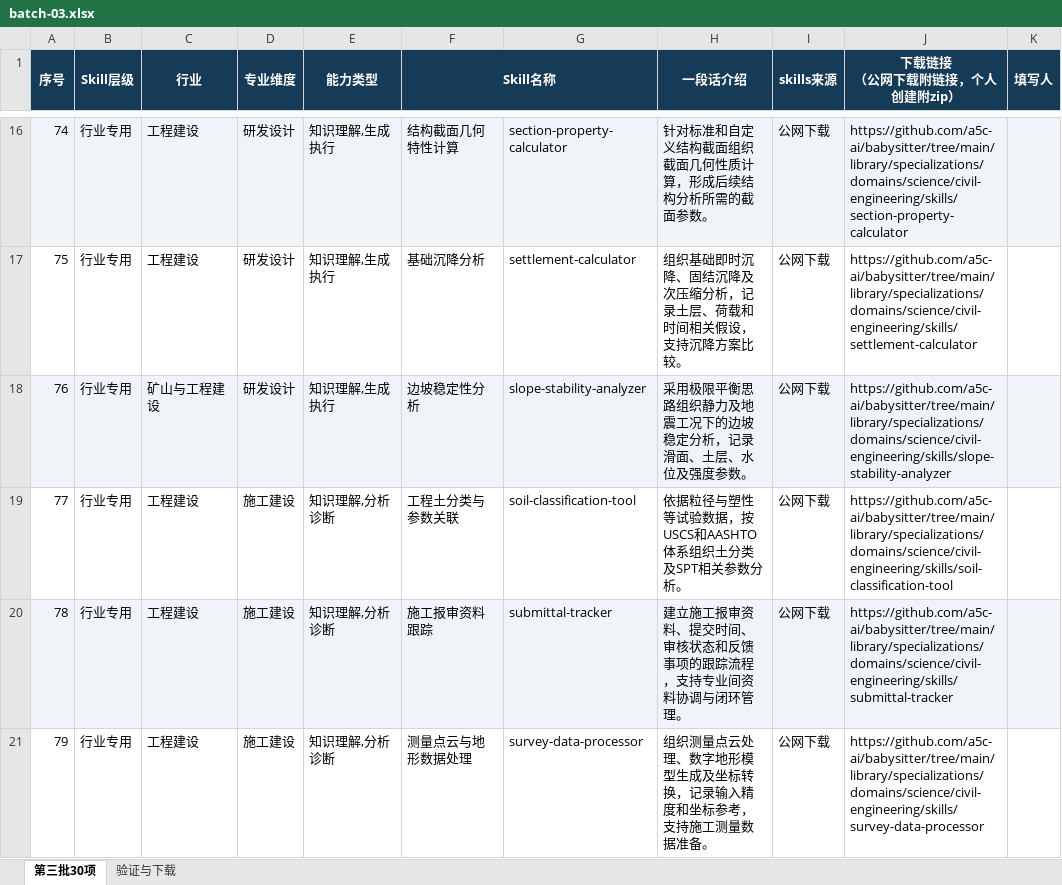
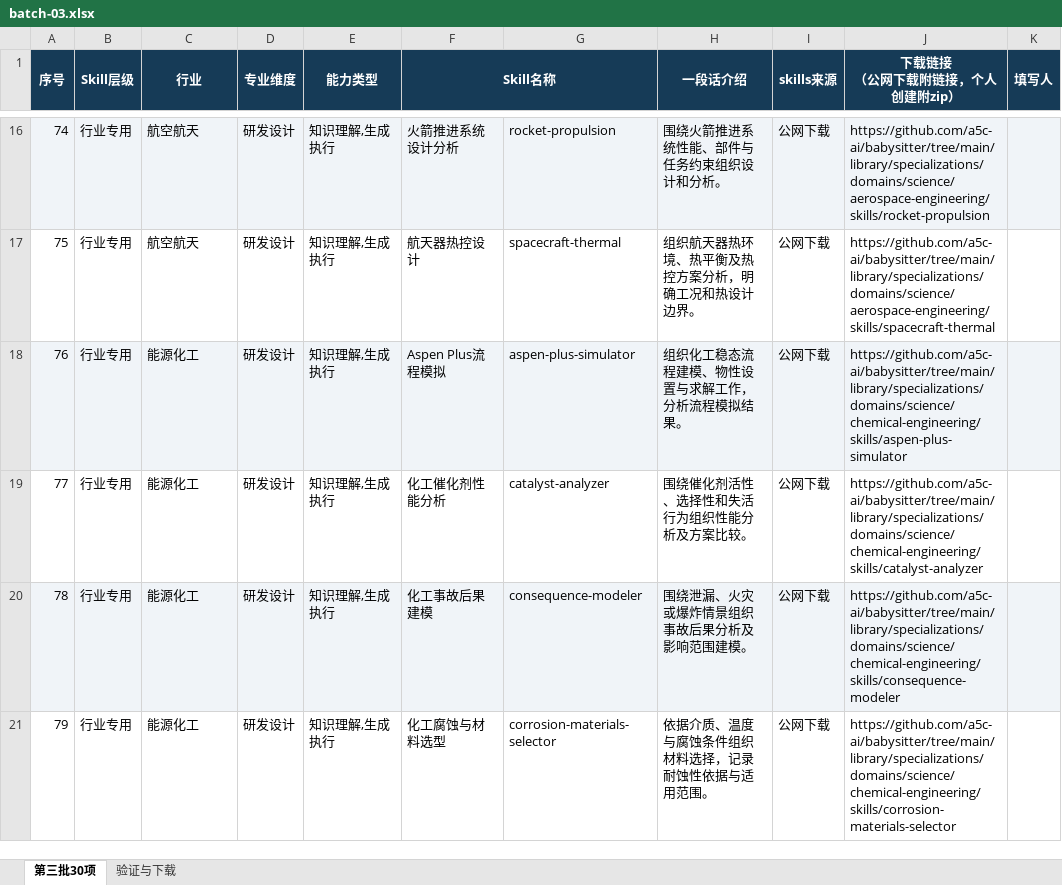
Before and after one commit to Peri0195/industrial-cowork-skills, an Excel workbook: catalog/batch-03.xlsx, sheet 第三批30项, drawn as a sheet; only a part is shown, gaps mark what is left out; values as stored, in another font and other column widths than the file's, no borders; the diff covers the shown part only; the diff names each change by its address in the sheet, - before the commit and + after, or states it on an @@ line.

```diff
--- a/catalog/batch-03.xlsx (sheet 第三批30项)
+++ b/catalog/batch-03.xlsx (sheet 第三批30项)
-C16:C17 (行业): 工程建设
+C16:C17 (行业): 航空航天
-F16 (Skill名称): 结构截面几何特性计算
+F16 (Skill名称): 火箭推进系统设计分析
-G16: section-property-calculator
+G16: rocket-propulsion
-H16 (一段话介绍): 针对标准和自定义结构截面组织截面几何性质计算，形成后续结构分析所需的截面参数。
+H16 (一段话介绍): 围绕火箭推进系统性能、部件与任务约束组织设计和分析。
-J16 (下载链接 （公网下载附链接，个人创建附zip）): https://github.com/a5c-ai/babysitter/tree/main/library/specializations/domains/science/civil-engineering/skills/section-property-calculator
+J16 (下载链接 （公网下载附链接，个人创建附zip）): https://github.com/a5c-ai/babysitter/tree/main/library/specializations/domains/science/aerospace-engineering/skills/rocket-propulsion
-F17 (Skill名称): 基础沉降分析
+F17 (Skill名称): 航天器热控设计
-G17: settlement-calculator
+G17: spacecraft-thermal
-H17 (一段话介绍): 组织基础即时沉降、固结沉降及次压缩分析，记录土层、荷载和时间相关假设，支持沉降方案比较。
+H17 (一段话介绍): 组织航天器热环境、热平衡及热控方案分析，明确工况和热设计边界。
-J17 (下载链接 （公网下载附链接，个人创建附zip）): https://github.com/a5c-ai/babysitter/tree/main/library/specializations/domains/science/civil-engineering/skills/settlement-calculator
+J17 (下载链接 （公网下载附链接，个人创建附zip）): https://github.com/a5c-ai/babysitter/tree/main/library/specializations/domains/science/aerospace-engineering/skills/spacecraft-thermal
-C18 (行业): 矿山与工程建设
+C18 (行业): 能源化工
-F18 (Skill名称): 边坡稳定性分析
+F18 (Skill名称): Aspen Plus流程模拟
-G18: slope-stability-analyzer
+G18: aspen-plus-simulator
-H18 (一段话介绍): 采用极限平衡思路组织静力及地震工况下的边坡稳定分析，记录滑面、土层、水位及强度参数。
+H18 (一段话介绍): 组织化工稳态流程建模、物性设置与求解工作，分析流程模拟结果。
-J18 (下载链接 （公网下载附链接，个人创建附zip）): https://github.com/a5c-ai/babysitter/tree/main/library/specializations/domains/science/civil-engineering/skills/slope-stability-analyzer
+J18 (下载链接 （公网下载附链接，个人创建附zip）): https://github.com/a5c-ai/babysitter/tree/main/library/specializations/domains/science/chemical-engineering/skills/aspen-plus-simulator
-C19:C21 (行业): 工程建设
+C19:C21 (行业): 能源化工
-D19:D21 (专业维度): 施工建设
+D19:D21 (专业维度): 研发设计
-E19:E21 (能力类型): 知识理解,分析诊断
+E19:E21 (能力类型): 知识理解,生成执行
-F19 (Skill名称): 工程土分类与参数关联
+F19 (Skill名称): 化工催化剂性能分析
-G19: soil-classification-tool
+G19: catalyst-analyzer
-H19 (一段话介绍): 依据粒径与塑性等试验数据，按USCS和AASHTO体系组织土分类及SPT相关参数分析。
+H19 (一段话介绍): 围绕催化剂活性、选择性和失活行为组织性能分析及方案比较。
-J19 (下载链接 （公网下载附链接，个人创建附zip）): https://github.com/a5c-ai/babysitter/tree/main/library/specializations/domains/science/civil-engineering/skills/soil-classification-tool
+J19 (下载链接 （公网下载附链接，个人创建附zip）): https://github.com/a5c-ai/babysitter/tree/main/library/specializations/domains/science/chemical-engineering/skills/catalyst-analyzer
-F20 (Skill名称): 施工报审资料跟踪
+F20 (Skill名称): 化工事故后果建模
-G20: submittal-tracker
+G20: consequence-modeler
-H20 (一段话介绍): 建立施工报审资料、提交时间、审核状态和反馈事项的跟踪流程，支持专业间资料协调与闭环管理。
+H20 (一段话介绍): 围绕泄漏、火灾或爆炸情景组织事故后果分析及影响范围建模。
-J20 (下载链接 （公网下载附链接，个人创建附zip）): https://github.com/a5c-ai/babysitter/tree/main/library/specializations/domains/science/civil-engineering/skills/submittal-tracker
+J20 (下载链接 （公网下载附链接，个人创建附zip）): https://github.com/a5c-ai/babysitter/tree/main/library/specializations/domains/science/chemical-engineering/skills/consequence-modeler
-F21 (Skill名称): 测量点云与地形数据处理
+F21 (Skill名称): 化工腐蚀与材料选型
-G21: survey-data-processor
+G21: corrosion-materials-selector
-H21 (一段话介绍): 组织测量点云处理、数字地形模型生成及坐标转换，记录输入精度和坐标参考，支持施工测量数据准备。
+H21 (一段话介绍): 依据介质、温度与腐蚀条件组织材料选择，记录耐蚀性依据与适用范围。
-J21 (下载链接 （公网下载附链接，个人创建附zip）): https://github.com/a5c-ai/babysitter/tree/main/library/specializations/domains/science/civil-engineering/skills/survey-data-processor
+J21 (下载链接 （公网下载附链接，个人创建附zip）): https://github.com/a5c-ai/babysitter/tree/main/library/specializations/domains/science/chemical-engineering/skills/corrosion-materials-selector
```
Also changed, not shown: 136 edited cells elsewhere in this sheet, sheet 验证与下载, catalog/batch-04.xlsx, 6 other files.
